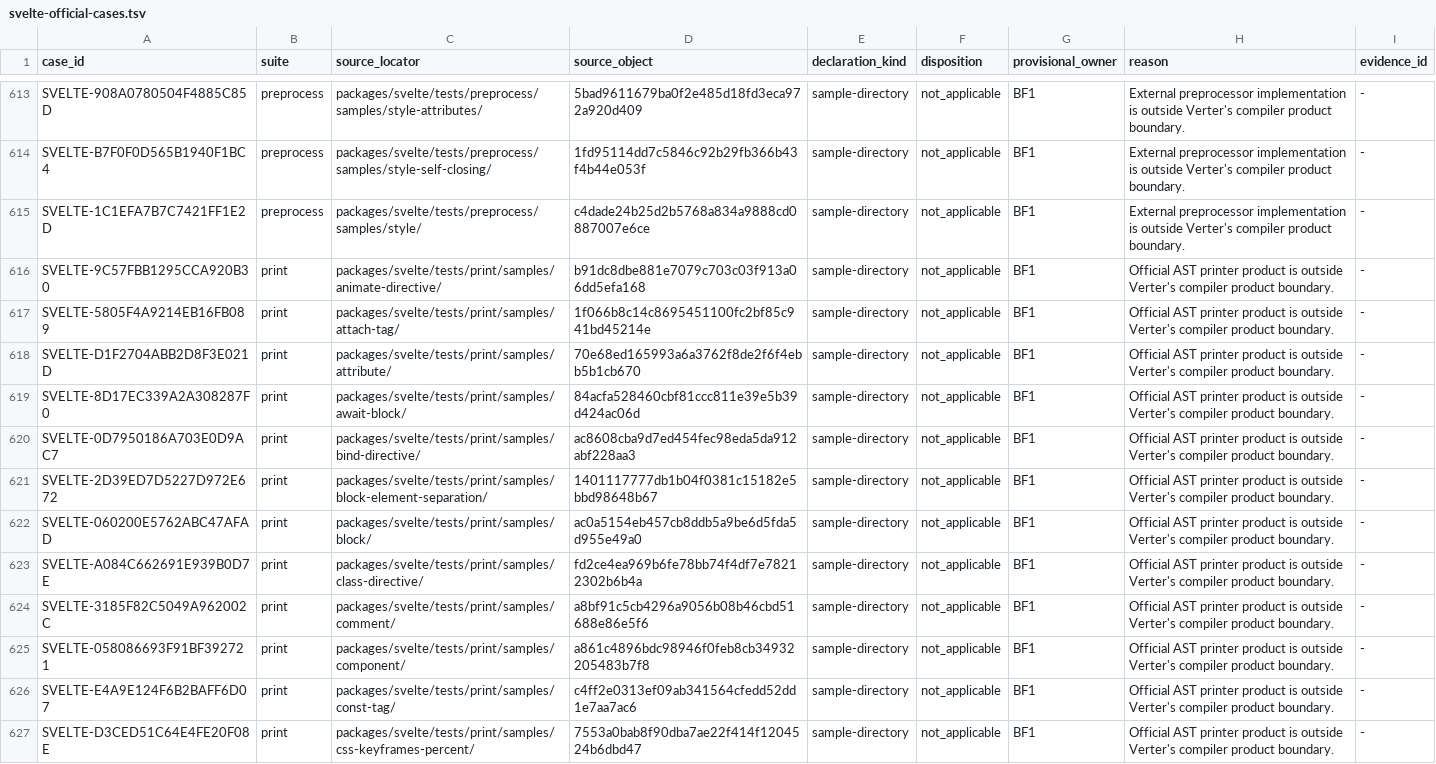
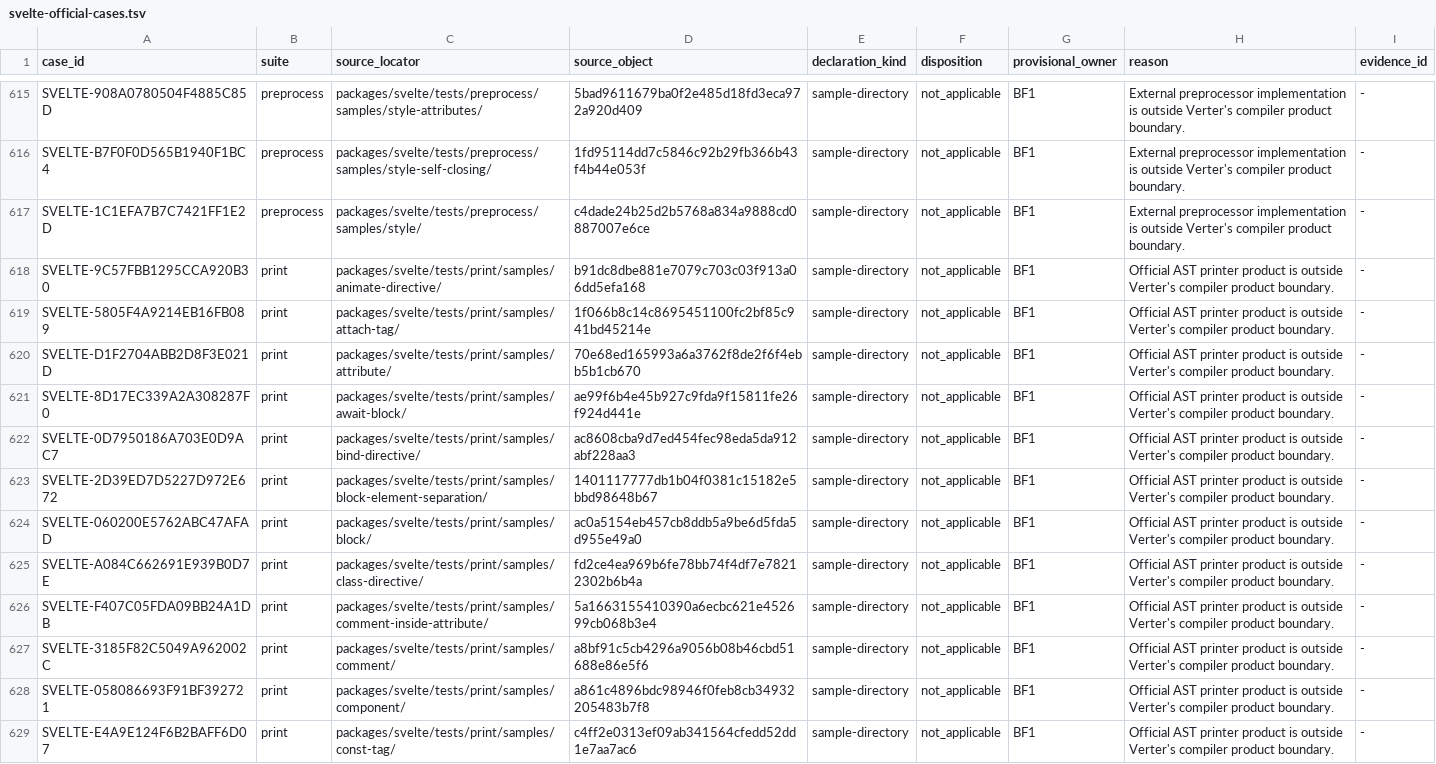
Before and after one commit to pikax/verter, a TSV file: docs/arch/refactor/rev11/evidence/framework-conformance/svelte-official-cases.tsv, drawn as a sheet; only a part is shown, gaps mark what is left out; the shorter side is filled out with more unchanged rows; the diff covers the shown part only.

Commit message:
fix(core): make a Svelte case ID a durable identity, not a hash of the pin
Every official-case ID was salted with the pinned Svelte version, so an honest
bump rewrote all 3,457 IDs and invalidated all 589 evidence anchors — for a
release where nothing had actually been renamed or removed. A version bump is a
routine operation and should behave like one.

`SVELTE_CASE_ID_SALT` is now a frozen literal, decoupled from the live pin, and
the hash is taken over the source LOCATOR only, never the source object. Content
drift at a stable path therefore keeps its identity, while a genuinely new or
removed locator still moves. Both generators read `EXPECTED_VUE`/`EXPECTED_SVELTE`
from `domain-pin.mjs` instead of a second hardcoded pair, which is how the
previous pin went stale unnoticed.

Measured against the real 5.56.10 checkout: 0 renamed, 0 removed, 18 added, 11
content-changed at unchanged locators. The row set moves 3,457 -> 3,475, Svelte
B2-owned 589 -> 590. Each content-changed row was reviewed against both pinned
trees rather than assumed benign — all are additive upstream fixture updates.
The regenerated `B2-parse-facet-svelte.md` is byte-identical except for the one
new row, which is direct evidence that all 588 pre-existing verdicts are
unchanged.

The completeness check now runs in both directions. The old one could only
notice rows the manifest claimed and the corpus lacked, never the reverse, which
is why 18 new upstream cases sat unnoticed. Adds a stability test that recomputes
a generated ID against the frozen-salt formula independently, so wiring the live
pin back into either hash site fails loudly instead of silently re-breaking every
anchor.

Also resolves a pre-existing three-way digest disagreement for the manifest — the
committed TSV, the Rust guard, the package validator, the README and the
performance cell now cite one value. Historical review records keep their own
digests, as they should.

The frozen BF1/BF2 evidence package keeps its independent rc.3 Vue pin; a
refactor had aliased it to the live pin, which was invisible while both sides
read rc.3 and would have silently broken on the next Vue bump.

```diff
--- a/docs/arch/refactor/rev11/evidence/framework-conformance/svelte-official-cases.tsv
+++ b/docs/arch/refactor/rev11/evidence/framework-conformance/svelte-official-cases.tsv
@@ -618,3 +620,3 @@ SVELTE-5805F4A9214EB16FB089	print	packages/svelte/tests/print/samples/attach-tag
 SVELTE-D1F2704ABB2D8F3E021D	print	packages/svelte/tests/print/samples/attribute/	70e68ed165993a6a3762f8de2f6f4ebb5b1cb670	sample-directory	not_applicable	BF1	Official AST printer product is outside Verter's compiler product boundary.	-
-SVELTE-8D17EC339A2A308287F0	print	packages/svelte/tests/print/samples/await-block/	84acfa528460cbf81ccc811e39e5b39d424ac06d	sample-directory	not_applicable	BF1	Official AST printer product is outside Verter's compiler product boundary.	-
+SVELTE-8D17EC339A2A308287F0	print	packages/svelte/tests/print/samples/await-block/	ae99f6b4e45b927c9fda9f15811fe26f924d441e	sample-directory	not_applicable	BF1	Official AST printer product is outside Verter's compiler product boundary.	-
 SVELTE-0D7950186A703E0D9AC7	print	packages/svelte/tests/print/samples/bind-directive/	ac8608cba9d7ed454fec98eda5da912abf228aa3	sample-directory	not_applicable	BF1	Official AST printer product is outside Verter's compiler product boundary.	-
@@ -623,2 +625,3 @@ SVELTE-060200E5762ABC47AFAD	print	packages/svelte/tests/print/samples/block/	ac0
 SVELTE-A084C662691E939B0D7E	print	packages/svelte/tests/print/samples/class-directive/	fd2ce4ea969b6fe78bb74f4df7e78212302b6b4a	sample-directory	not_applicable	BF1	Official AST printer product is outside Verter's compiler product boundary.	-
+SVELTE-F407C05FDA09BB24A1DB	print	packages/svelte/tests/print/samples/comment-inside-attribute/	5a1663155410390a6ecbc621e452699cb068b3e4	sample-directory	not_applicable	BF1	Official AST printer product is outside Verter's compiler product boundary.	-
 SVELTE-3185F82C5049A962002C	print	packages/svelte/tests/print/samples/comment/	a8bf91c5cb4296a9056b08b46cbd51688e86e5f6	sample-directory	not_applicable	BF1	Official AST printer product is outside Verter's compiler product boundary.	-
```
Also changed, not shown: 17 added rows and 10 edited cells elsewhere in this file, 18 other files.
